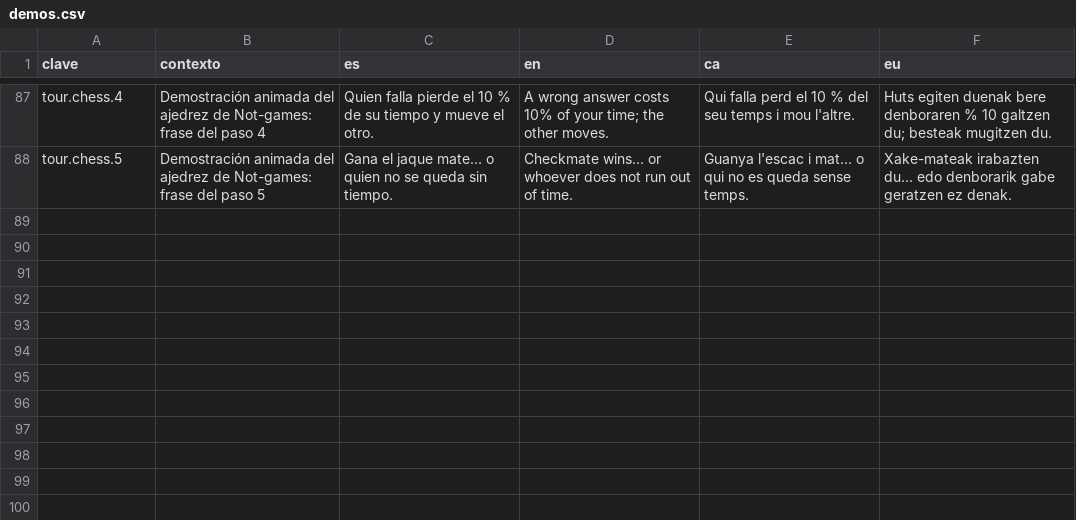
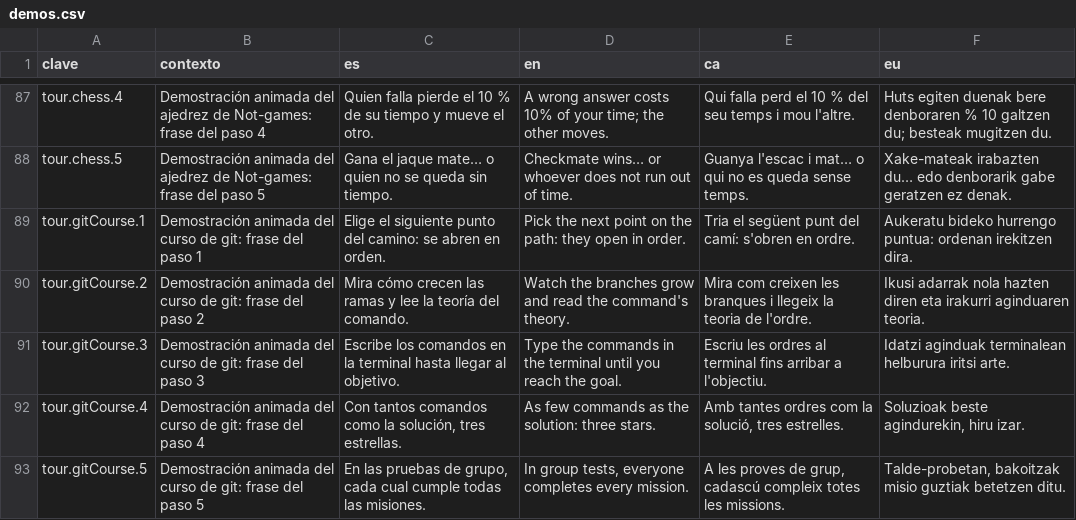
Before and after one commit to ALRO-GM/sanatorio-42, a CSV file: apps/web/src/shared/i18n/textos/demos.csv, drawn as a sheet; only a part is shown, gaps mark what is left out.

```diff
--- a/apps/web/src/shared/i18n/textos/demos.csv
+++ b/apps/web/src/shared/i18n/textos/demos.csv
@@ -88 +88,6 @@ tour.chess.4,Demostración animada del ajedrez de Not-games: frase del paso 4,Qu
 tour.chess.5,Demostración animada del ajedrez de Not-games: frase del paso 5,Gana el jaque mate… o quien no se queda sin tiempo.,Checkmate wins… or whoever does not run out of time.,Guanya l'escac i mat… o qui no es queda sense temps.,Xake-mateak irabazten du… edo denborarik gabe geratzen ez denak.
+tour.gitCourse.1,Demostración animada del curso de git: frase del paso 1,Elige el siguiente punto del camino: se abren en orden.,Pick the next point on the path: they open in order.,Tria el següent punt del camí: s'obren en ordre.,Aukeratu bideko hurrengo puntua: ordenan irekitzen dira.
+tour.gitCourse.2,Demostración animada del curso de git: frase del paso 2,Mira cómo crecen las ramas y lee la teoría del comando.,Watch the branches grow and read the command's theory.,Mira com creixen les branques i llegeix la teoria de l'ordre.,Ikusi adarrak nola hazten diren eta irakurri aginduaren teoria.
+tour.gitCourse.3,Demostración animada del curso de git: frase del paso 3,Escribe los comandos en la terminal hasta llegar al objetivo.,Type the commands in the terminal until you reach the goal.,Escriu les ordres al terminal fins arribar a l'objectiu.,Idatzi aginduak terminalean helburura iritsi arte.
+tour.gitCourse.4,Demostración animada del curso de git: frase del paso 4,"Con tantos comandos como la solución, tres estrellas.",As few commands as the solution: three stars.,"Amb tantes ordres com la solució, tres estrelles.","Soluzioak beste agindurekin, hiru izar."
+tour.gitCourse.5,Demostración animada del curso de git: frase del paso 5,"En las pruebas de grupo, cada cual cumple todas las misiones.","In group tests, everyone completes every mission.","A les proves de grup, cadascú compleix totes les missions.","Talde-probetan, bakoitzak misio guztiak betetzen ditu."
```
Also changed, not shown: 8 other files.
